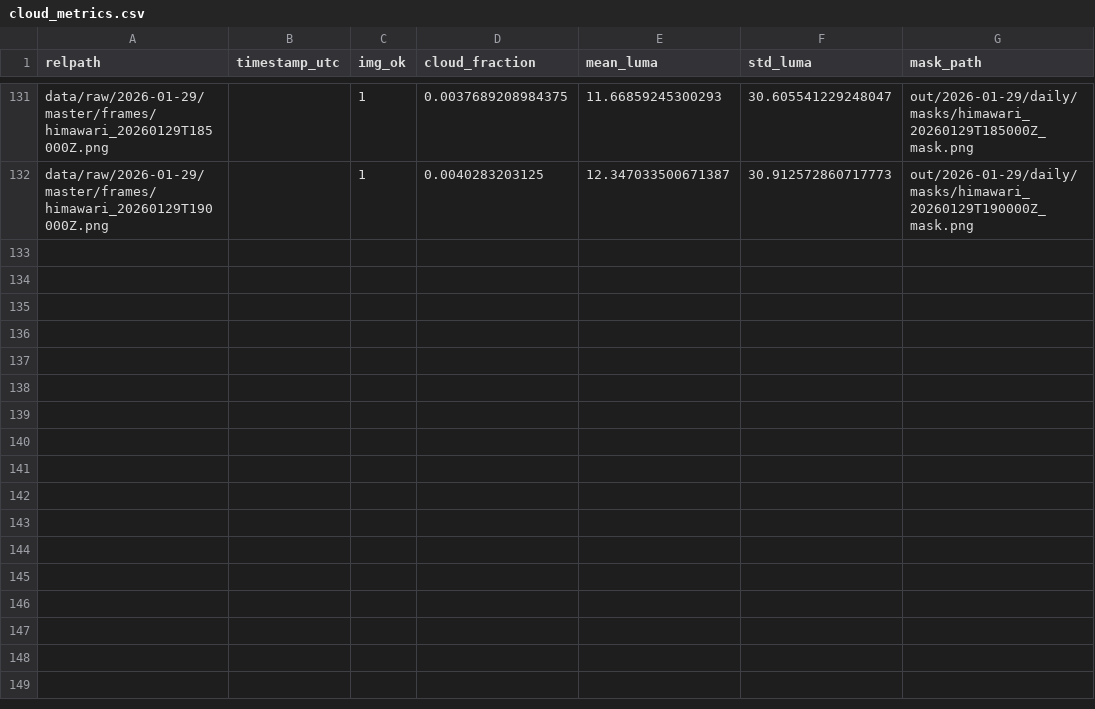
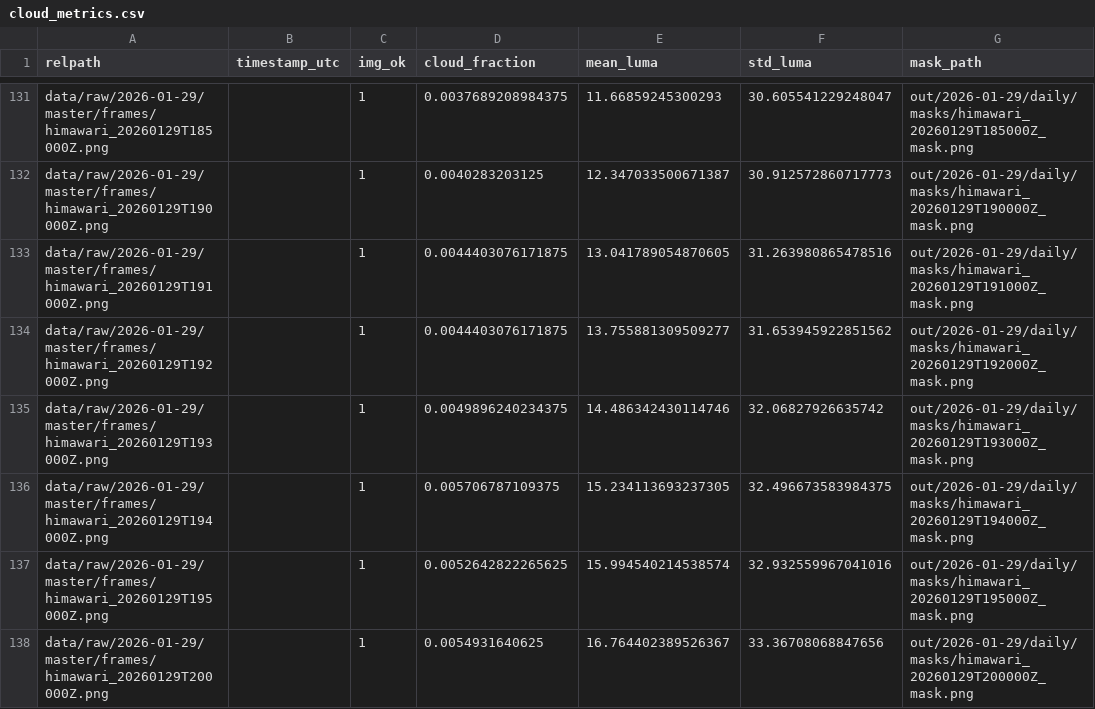
Before and after one commit to evanjamison/himawari-ml, a CSV file: out/2026-01-29/daily/cloud_metrics.csv, drawn as a sheet; only a part is shown, gaps mark what is left out; the diff names each change by its address in the sheet, - before the commit and + after, or states it on an @@ line.

```diff
--- a/out/2026-01-29/daily/cloud_metrics.csv
+++ b/out/2026-01-29/daily/cloud_metrics.csv
+row 133: data/raw/2026-01-29/master/frames/himawari_20260129T191000Z.png |  | 1 | 0.0044403076171875 | 13.041789054870605 | 31.263980865478516 | out/2026-01-29/daily/masks/himawari_20260129T191000Z_mask.png
+row 134: data/raw/2026-01-29/master/frames/himawari_20260129T192000Z.png |  | 1 | 0.0044403076171875 | 13.755881309509277 | 31.653945922851562 | out/2026-01-29/daily/masks/himawari_20260129T192000Z_mask.png
+row 135: data/raw/2026-01-29/master/frames/himawari_20260129T193000Z.png |  | 1 | 0.0049896240234375 | 14.486342430114746 | 32.06827926635742 | out/2026-01-29/daily/masks/himawari_20260129T193000Z_mask.png
+row 136: data/raw/2026-01-29/master/frames/himawari_20260129T194000Z.png |  | 1 | 0.005706787109375 | 15.234113693237305 | 32.496673583984375 | out/2026-01-29/daily/masks/himawari_20260129T194000Z_mask.png
+row 137: data/raw/2026-01-29/master/frames/himawari_20260129T195000Z.png |  | 1 | 0.0052642822265625 | 15.994540214538574 | 32.932559967041016 | out/2026-01-29/daily/masks/himawari_20260129T195000Z_mask.png
+row 138: data/raw/2026-01-29/master/frames/himawari_20260129T200000Z.png |  | 1 | 0.0054931640625 | 16.764402389526367 | 33.36708068847656 | out/2026-01-29/daily/masks/himawari_20260129T200000Z_mask.png
```
Also changed, not shown: data/raw/2026-01-29/filtered/black_frame_report.csv, out/2026-01-29/daily/cloud_objects.csv, 41 other files.
